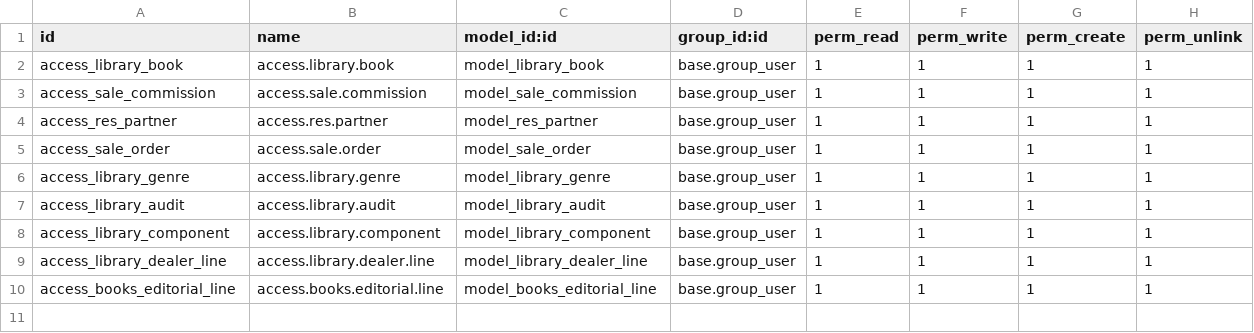
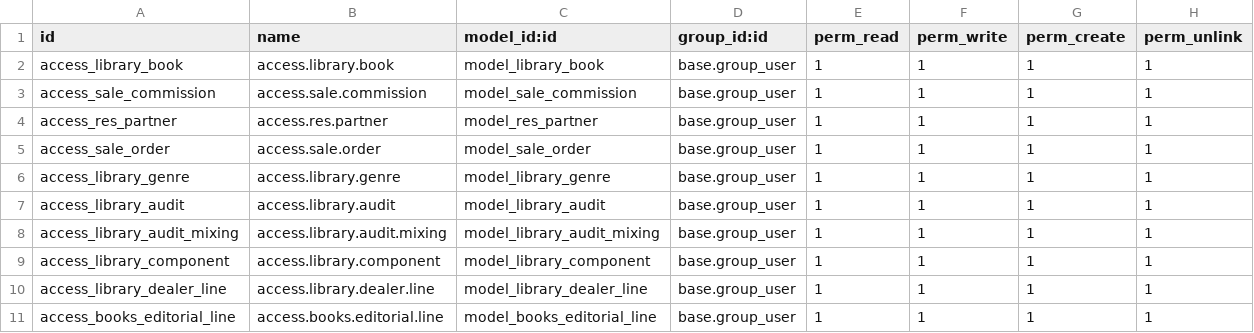
Before and after one commit to rutepardal-q/DOQ_practicas, a CSV file: library/security/ir.model.access.csv, drawn as a sheet; the diff names each change by its address in the sheet, - before the commit and + after, or states it on an @@ line.

Commit message:
[ADD] Library: DOQ Intermédio Prática 2

```diff
--- a/library/security/ir.model.access.csv
+++ b/library/security/ir.model.access.csv
+row 8: access_library_audit_mixing | access.library.audit.mixing | model_library_audit_mixing | base.group_user | 1 | 1 | 1 | 1
```
Also changed, not shown: 8 other files.
